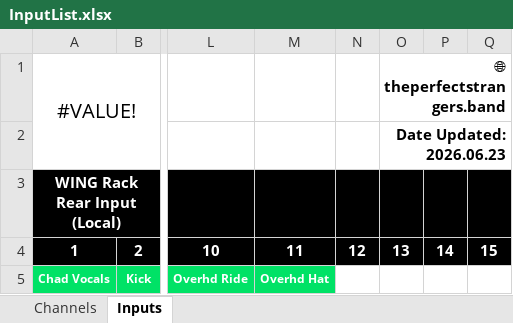
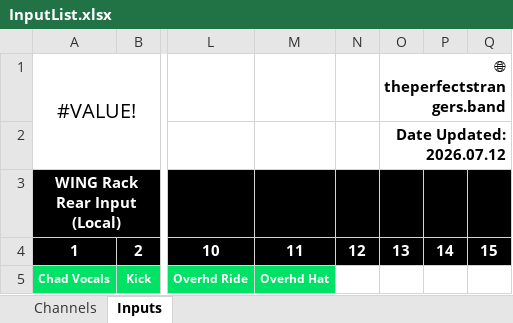
Before and after one commit to ThePerfectStrangers/TechnicalDocumentation, an Excel workbook: InputList/FullBand/InputList.xlsx, sheet Inputs, drawn as a sheet; only a part is shown, gaps mark what is left out; values as stored, in another font and other column widths than the file's, no borders; the diff names each change by its address in the sheet, - before the commit and + after, or states it on an @@ line.

Commit message:
Update InputList.xlsx and ThePerfectStrangers.rpp with new project settings and adjustments

```diff
--- a/InputList/FullBand/InputList.xlsx (sheet Inputs)
+++ b/InputList/FullBand/InputList.xlsx (sheet Inputs)
-O2: Date Updated: 2026.06.23
+O2: Date Updated: 2026.07.12
```
Also changed, not shown: sheet Channels, 1 other file.
